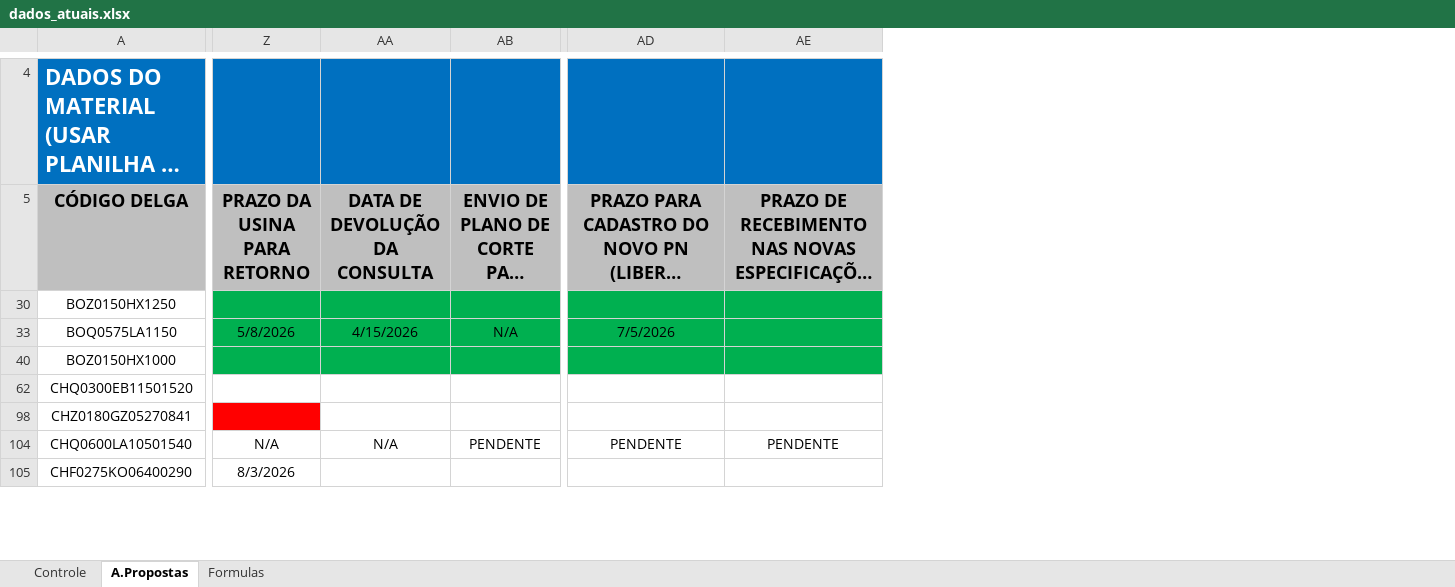
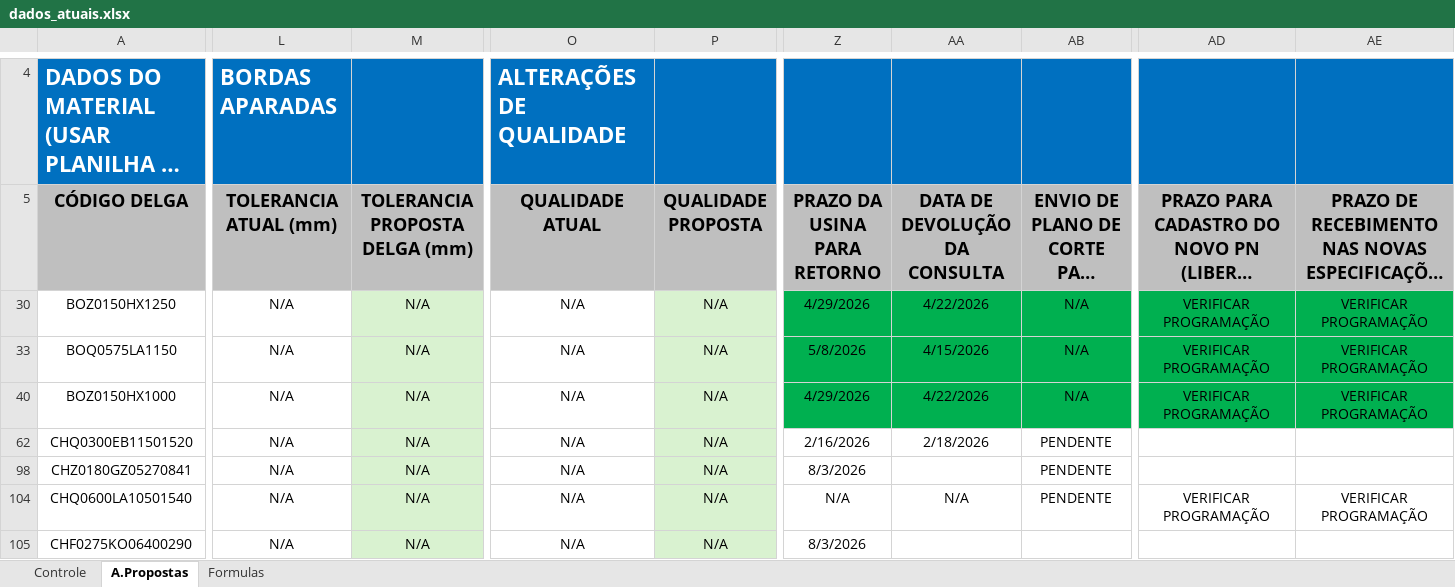
Before and after one commit to GabrielGustavoDeSouza/dashboard-bobinas, an Excel workbook: data/dados_atuais.xlsx, sheet A.Propostas, drawn as a sheet; only a part is shown, gaps mark what is left out; long unchanged cells end in …; values as stored, in another font and other column widths than the file's, no borders; conditional formats not drawn; the diff covers the shown part only; the diff names each change by its address in the sheet, - before the commit and + after, or states it on an @@ line.

Commit message:
Atualização de dados: Controle Resumo - Base BSW (3).xlsx (16/07/2026 15:00)

```diff
--- a/data/dados_atuais.xlsx (sheet A.Propostas)
+++ b/data/dados_atuais.xlsx (sheet A.Propostas)
@@ column L (TOLERANCIA ATUAL (mm)) unhidden, row 4: BORDAS APARADAS; rows 30-105: all N/A @@
@@ column M (TOLERANCIA PROPOSTA DELGA (mm)) unhidden, rows 30-105: all N/A @@
@@ column O (QUALIDADE ATUAL) unhidden, row 4: ALTERAÇÕES DE QUALIDADE; rows 30-105: all N/A @@
@@ column P (QUALIDADE PROPOSTA) unhidden, rows 30-105: all N/A @@
-Z30 (PRAZO DA USINA PARA RETORNO): (empty)
+Z30 (PRAZO DA USINA PARA RETORNO): 4/29/2026
-AA30 (DATA DE DEVOLUÇÃO DA CONSULTA): (empty)
+AA30 (DATA DE DEVOLUÇÃO DA CONSULTA): 4/22/2026
-AB30: (empty)
+AB30: N/A
-AD30: (empty)
+AD30: VERIFICAR PROGRAMAÇÃO
-AE30: (empty)
+AE30: VERIFICAR PROGRAMAÇÃO
-AD33: 7/5/2026
+AD33: VERIFICAR PROGRAMAÇÃO
-AE33: (empty)
+AE33: VERIFICAR PROGRAMAÇÃO
-Z40 (PRAZO DA USINA PARA RETORNO): (empty)
+Z40 (PRAZO DA USINA PARA RETORNO): 4/29/2026
-AA40 (DATA DE DEVOLUÇÃO DA CONSULTA): (empty)
+AA40 (DATA DE DEVOLUÇÃO DA CONSULTA): 4/22/2026
-AB40: (empty)
+AB40: N/A
-AD40: (empty)
+AD40: VERIFICAR PROGRAMAÇÃO
-AE40: (empty)
+AE40: VERIFICAR PROGRAMAÇÃO
-Z62 (PRAZO DA USINA PARA RETORNO): (empty)
+Z62 (PRAZO DA USINA PARA RETORNO): 2/16/2026
-AA62 (DATA DE DEVOLUÇÃO DA CONSULTA): (empty)
+AA62 (DATA DE DEVOLUÇÃO DA CONSULTA): 2/18/2026
-AB62: (empty)
+AB62: PENDENTE
-Z98 (PRAZO DA USINA PARA RETORNO): (empty)
+Z98 (PRAZO DA USINA PARA RETORNO): 8/3/2026
-Z98 fill: #FF0000
+Z98 fill: none
-AB98: (empty)
+AB98: PENDENTE
-AD104: PENDENTE
+AD104: VERIFICAR PROGRAMAÇÃO
-AE104: PENDENTE
+AE104: VERIFICAR PROGRAMAÇÃO
```
Also changed, not shown: 6 edited cells and cell formats elsewhere in this sheet, hidden cells.
